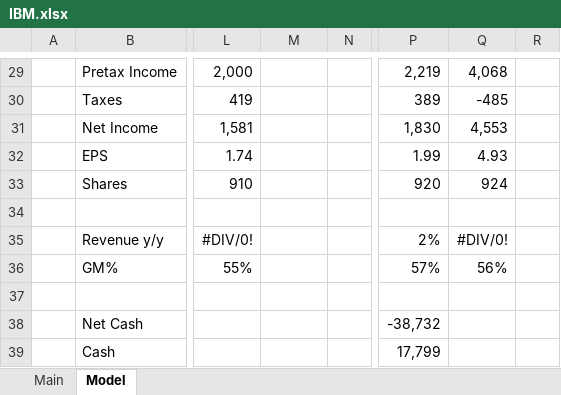
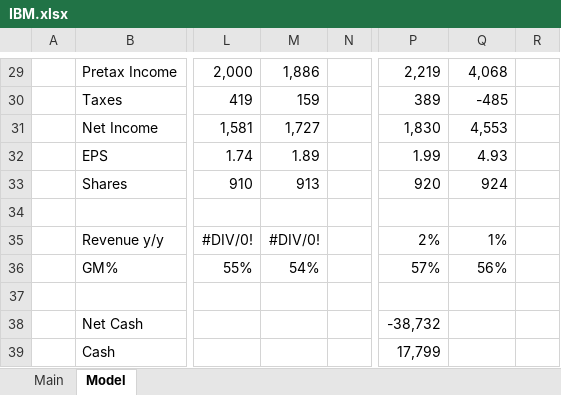
Before and after one commit to Rogebram/stockmodels, an Excel workbook: IBM.xlsx, sheet Model, drawn as a sheet; only a part is shown, gaps mark what is left out; values as stored, in another font and other column widths than the file's, no borders; charts and pictures not drawn; the diff covers the shown part only; the diff names each change by its address in the sheet, - before the commit and + after, or states it on an @@ line.

```diff
--- a/IBM.xlsx (sheet Model)
+++ b/IBM.xlsx (sheet Model)
-M29: (empty)
+M29: 1,886
-M30: (empty)
+M30: 159
-M31: (empty)
+M31: 1,727
-M32: (empty)
+M32: 1.89
-M33: (empty)
+M33: 913
-M35: (empty)
+M35: #DIV/0!
-Q35: #DIV/0!
+Q35: 1%
-M36: (empty)
+M36: 54%
```
Also changed, not shown: 32 edited cells elsewhere in this sheet, sheet Main, KULR.xlsx, 4 other files.
